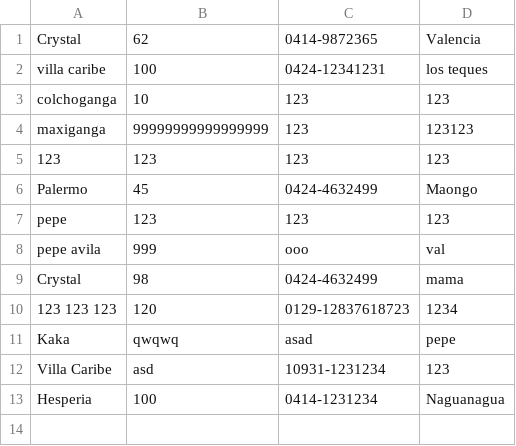
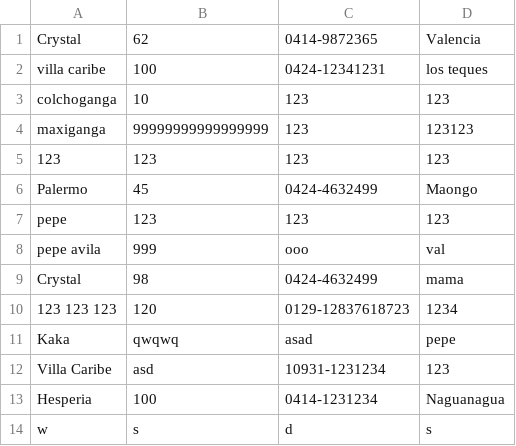
Before and after one commit to MoisesLondo/OrdenamientoHotel, a CSV file: hoteles.csv, drawn as a sheet.

```diff
--- a/hoteles.csv
+++ b/hoteles.csv
@@ -13 +13,2 @@ Villa Caribe;asd;10931-1231234;123
 Hesperia;100;0414-1231234;Naguanagua
+w;s;d;s
```
Also changed, not shown: 4 other files.
